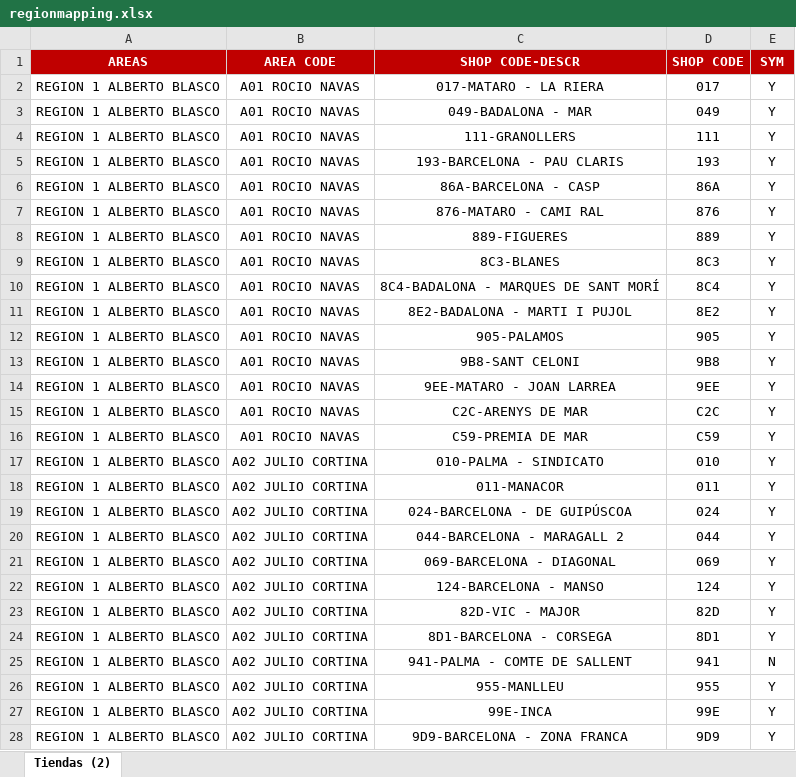
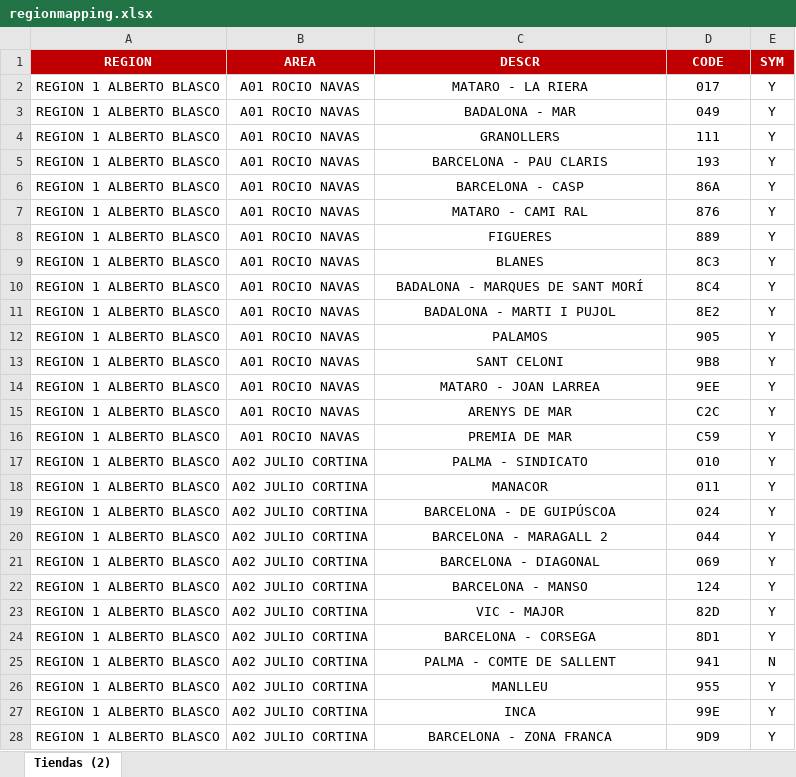
Before and after one commit to alisaleks/Agenda_App, an Excel workbook: regionmapping.xlsx, sheet Tiendas (2), drawn as a sheet; only a part is shown; values as stored, in another font and other column widths than the file's, no borders; the diff covers the shown part only; the diff names each change by its address in the sheet, - before the commit and + after, or states it on an @@ line.

Commit message:
Automatic dataset update

```diff
--- a/regionmapping.xlsx (sheet Tiendas (2))
+++ b/regionmapping.xlsx (sheet Tiendas (2))
-A1: AREAS
+A1: REGION
-B1: AREA CODE
+B1: AREA
-C1: SHOP CODE-DESCR
+C1: DESCR
-D1: SHOP CODE
+D1: CODE
-C2 (DESCR): 017-MATARO - LA RIERA
+C2 (DESCR): MATARO - LA RIERA
-C3 (DESCR): 049-BADALONA - MAR
+C3 (DESCR): BADALONA - MAR
-C4 (DESCR): 111-GRANOLLERS
+C4 (DESCR): GRANOLLERS
-C5 (DESCR): 193-BARCELONA - PAU CLARIS
+C5 (DESCR): BARCELONA - PAU CLARIS
-C6 (DESCR): 86A-BARCELONA - CASP
+C6 (DESCR): BARCELONA - CASP
-C7 (DESCR): 876-MATARO - CAMI RAL
+C7 (DESCR): MATARO - CAMI RAL
-C8 (DESCR): 889-FIGUERES
+C8 (DESCR): FIGUERES
-C9 (DESCR): 8C3-BLANES
+C9 (DESCR): BLANES
-C10 (DESCR): 8C4-BADALONA - MARQUES DE SANT MORÍ
+C10 (DESCR): BADALONA - MARQUES DE SANT MORÍ
-C11 (DESCR): 8E2-BADALONA - MARTI I PUJOL
+C11 (DESCR): BADALONA - MARTI I PUJOL
-C12 (DESCR): 905-PALAMOS
+C12 (DESCR): PALAMOS
-C13 (DESCR): 9B8-SANT CELONI
+C13 (DESCR): SANT CELONI
-C14 (DESCR): 9EE-MATARO - JOAN LARREA
+C14 (DESCR): MATARO - JOAN LARREA
-C15 (DESCR): C2C-ARENYS DE MAR
+C15 (DESCR): ARENYS DE MAR
-C16 (DESCR): C59-PREMIA DE MAR
+C16 (DESCR): PREMIA DE MAR
-C17 (DESCR): 010-PALMA - SINDICATO
+C17 (DESCR): PALMA - SINDICATO
-C18 (DESCR): 011-MANACOR
+C18 (DESCR): MANACOR
-C19 (DESCR): 024-BARCELONA - DE GUIPÚSCOA
+C19 (DESCR): BARCELONA - DE GUIPÚSCOA
-C20 (DESCR): 044-BARCELONA - MARAGALL 2
+C20 (DESCR): BARCELONA - MARAGALL 2
-C21 (DESCR): 069-BARCELONA - DIAGONAL
+C21 (DESCR): BARCELONA - DIAGONAL
-C22 (DESCR): 124-BARCELONA - MANSO
+C22 (DESCR): BARCELONA - MANSO
-C23 (DESCR): 82D-VIC - MAJOR
+C23 (DESCR): VIC - MAJOR
-C24 (DESCR): 8D1-BARCELONA - CORSEGA
+C24 (DESCR): BARCELONA - CORSEGA
-C25 (DESCR): 941-PALMA - COMTE DE SALLENT
+C25 (DESCR): PALMA - COMTE DE SALLENT
-C26 (DESCR): 955-MANLLEU
+C26 (DESCR): MANLLEU
-C27 (DESCR): 99E-INCA
+C27 (DESCR): INCA
-C28 (DESCR): 9D9-BARCELONA - ZONA FRANCA
+C28 (DESCR): BARCELONA - ZONA FRANCA
```
Also changed, not shown: 650 edited cells elsewhere in this sheet, 2 other files.
